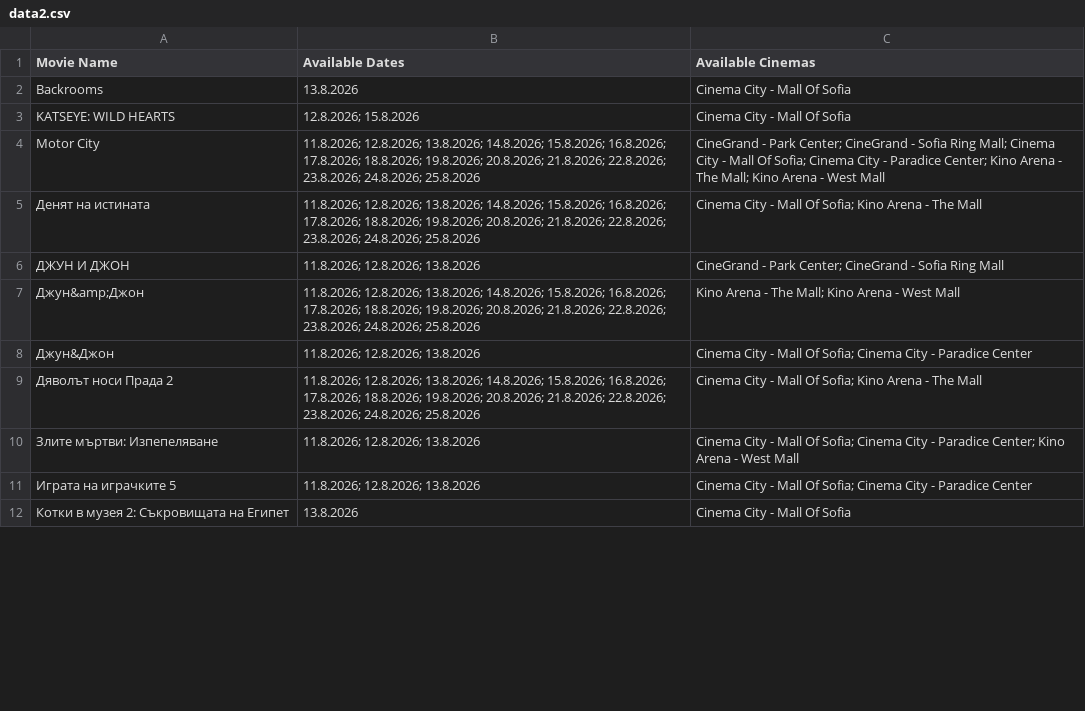
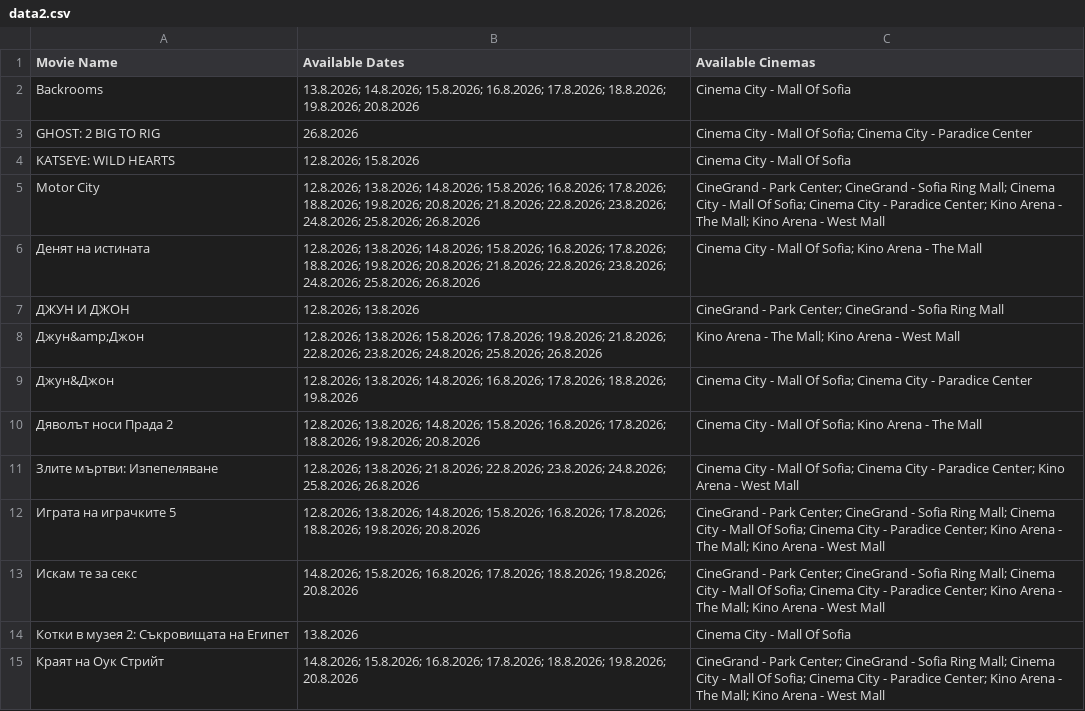
Before and after one commit to darakion/CinemaSearch, a CSV file: data2.csv, drawn as a sheet; only a part is shown; the diff covers the shown part only.

```diff
--- a/data2.csv
+++ b/data2.csv
@@ -1,12 +1,15 @@
 "Movie Name","Available Dates","Available Cinemas"
-"Backrooms","13.8.2026","Cinema City - Mall Of Sofia"
+"Backrooms","13.8.2026; 14.8.2026; 15.8.2026; 16.8.2026; 17.8.2026; 18.8.2026; 19.8.2026; 20.8.2026","Cinema City - Mall Of Sofia"
+"GHOST: 2 BIG TO RIG","26.8.2026","Cinema City - Mall Of Sofia; Cinema City - Paradice Center"
 "KATSEYE: WILD HEARTS","12.8.2026; 15.8.2026","Cinema City - Mall Of Sofia"
-"Motor City","11.8.2026; 12.8.2026; 13.8.2026; 14.8.2026; 15.8.2026; 16.8.2026; 17.8.2026; 18.8.2026; 19.8.2026; 20.8.2026; 21.8.2026; 22.8.2026; 23.8.2026; 24.8.2026; 25.8.2026","CineGrand - Park Center; CineGrand - Sofia Ring Mall; Cinema City - Mall Of Sofia; Cinema City - Paradice Center; Kino Arena - The Mall; Kino Arena - West Mall"
-"Денят на истината","11.8.2026; 12.8.2026; 13.8.2026; 14.8.2026; 15.8.2026; 16.8.2026; 17.8.2026; 18.8.2026; 19.8.2026; 20.8.2026; 21.8.2026; 22.8.2026; 23.8.2026; 24.8.2026; 25.8.2026","Cinema City - Mall Of Sofia; Kino Arena - The Mall"
-"ДЖУН И ДЖОН","11.8.2026; 12.8.2026; 13.8.2026","CineGrand - Park Center; CineGrand - Sofia Ring Mall"
-"Джун&amp;Джон","11.8.2026; 12.8.2026; 13.8.2026; 14.8.2026; 15.8.2026; 16.8.2026; 17.8.2026; 18.8.2026; 19.8.2026; 20.8.2026; 21.8.2026; 22.8.2026; 23.8.2026; 24.8.2026; 25.8.2026","Kino Arena - The Mall; Kino Arena - West Mall"
-"Джун&Джон","11.8.2026; 12.8.2026; 13.8.2026","Cinema City - Mall Of Sofia; Cinema City - Paradice Center"
-"Дяволът носи Прада 2","11.8.2026; 12.8.2026; 13.8.2026; 14.8.2026; 15.8.2026; 16.8.2026; 17.8.2026; 18.8.2026; 19.8.2026; 20.8.2026; 21.8.2026; 22.8.2026; 23.8.2026; 24.8.2026; 25.8.2026","Cinema City - Mall Of Sofia; Kino Arena - The Mall"
-"Злите мъртви: Изпепеляване","11.8.2026; 12.8.2026; 13.8.2026","Cinema City - Mall Of Sofia; Cinema City - Paradice Center; Kino Arena - West Mall"
-"Играта на играчките 5","11.8.2026; 12.8.2026; 13.8.2026","Cinema City - Mall Of Sofia; Cinema City - Paradice Center"
+"Motor City","12.8.2026; 13.8.2026; 14.8.2026; 15.8.2026; 16.8.2026; 17.8.2026; 18.8.2026; 19.8.2026; 20.8.2026; 21.8.2026; 22.8.2026; 23.8.2026; 24.8.2026; 25.8.2026; 26.8.2026","CineGrand - Park Center; CineGrand - Sofia Ring Mall; Cinema City - Mall Of Sofia; Cinema City - Paradice Center; Kino Arena - The Mall; Kino Arena - West Mall"
+"Денят на истината","12.8.2026; 13.8.2026; 14.8.2026; 15.8.2026; 16.8.2026; 17.8.2026; 18.8.2026; 19.8.2026; 20.8.2026; 21.8.2026; 22.8.2026; 23.8.2026; 24.8.2026; 25.8.2026; 26.8.2026","Cinema City - Mall Of Sofia; Kino Arena - The Mall"
+"ДЖУН И ДЖОН","12.8.2026; 13.8.2026","CineGrand - Park Center; CineGrand - Sofia Ring Mall"
+"Джун&amp;Джон","12.8.2026; 13.8.2026; 15.8.2026; 17.8.2026; 19.8.2026; 21.8.2026; 22.8.2026; 23.8.2026; 24.8.2026; 25.8.2026; 26.8.2026","Kino Arena - The Mall; Kino Arena - West Mall"
+"Джун&Джон","12.8.2026; 13.8.2026; 14.8.2026; 16.8.2026; 17.8.2026; 18.8.2026; 19.8.2026","Cinema City - Mall Of Sofia; Cinema City - Paradice Center"
+"Дяволът носи Прада 2","12.8.2026; 13.8.2026; 14.8.2026; 15.8.2026; 16.8.2026; 17.8.2026; 18.8.2026; 19.8.2026; 20.8.2026","Cinema City - Mall Of Sofia; Kino Arena - The Mall"
+"Злите мъртви: Изпепеляване","12.8.2026; 13.8.2026; 21.8.2026; 22.8.2026; 23.8.2026; 24.8.2026; 25.8.2026; 26.8.2026","Cinema City - Mall Of Sofia; Cinema City - Paradice Center; Kino Arena - West Mall"
+"Играта на играчките 5","12.8.2026; 13.8.2026; 14.8.2026; 15.8.2026; 16.8.2026; 17.8.2026; 18.8.2026; 19.8.2026; 20.8.2026","CineGrand - Park Center; CineGrand - Sofia Ring Mall; Cinema City - Mall Of Sofia; Cinema City - Paradice Center; Kino Arena - The Mall; Kino Arena - West Mall"
+"Искам те за секс","14.8.2026; 15.8.2026; 16.8.2026; 17.8.2026; 18.8.2026; 19.8.2026; 20.8.2026","CineGrand - Park Center; CineGrand - Sofia Ring Mall; Cinema City - Mall Of Sofia; Cinema City - Paradice Center; Kino Arena - The Mall; Kino Arena - West Mall"
 "Котки в музея 2: Съкровищата на Египет","13.8.2026","Cinema City - Mall Of Sofia"
+"Краят на Оук Стрийт","14.8.2026; 15.8.2026; 16.8.2026; 17.8.2026; 18.8.2026; 19.8.2026; 20.8.2026","CineGrand - Park Center; CineGrand - Sofia Ring Mall; Cinema City - Mall Of Sofia; Cinema City - Paradice Center; Kino Arena - The Mall; Kino Arena - West Mall"
```
Also changed, not shown: 2 added rows and 18 edited cells elsewhere in this file, 1 other file.
